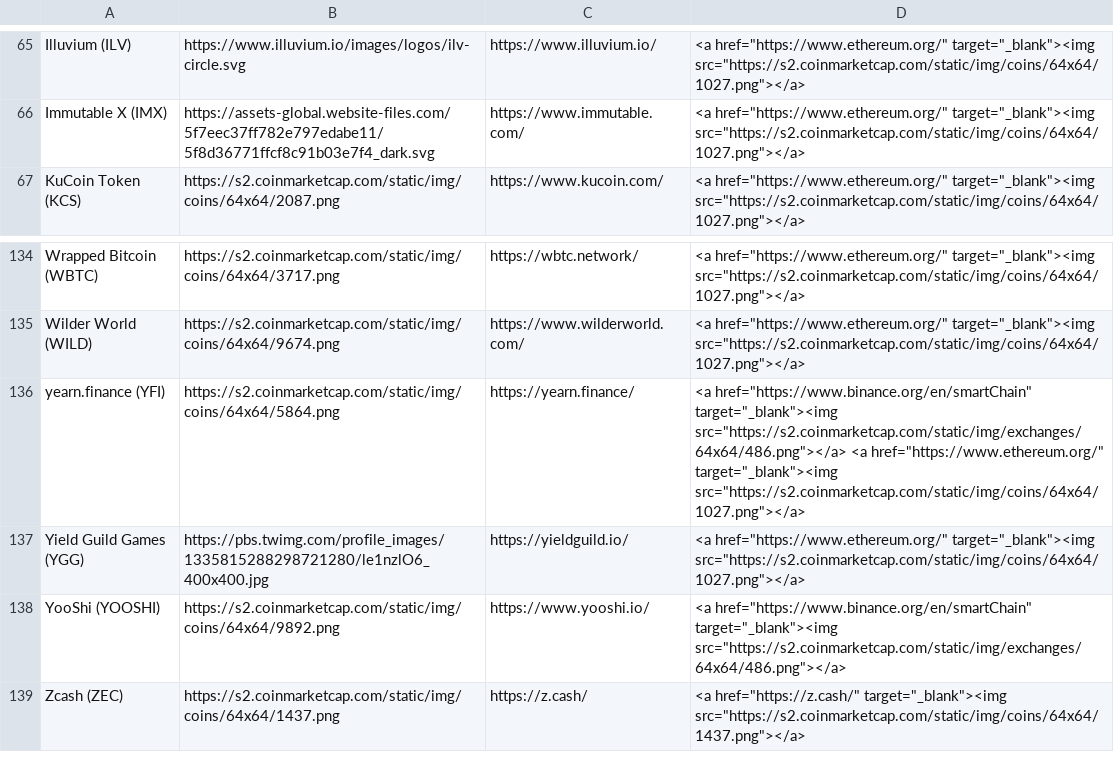
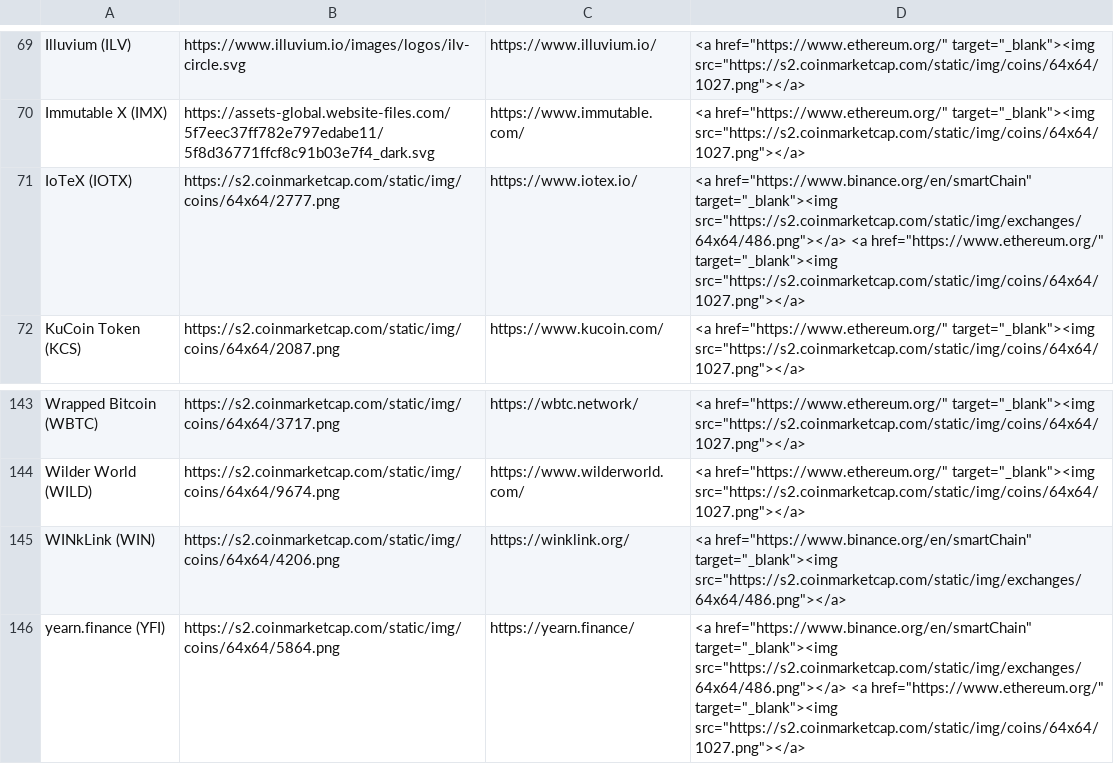
Before and after one commit to ciripel/script_generated_files, a CSV file: full_list.csv, drawn as a sheet; only a part is shown, gaps mark what is left out; the shorter side is filled out with more unchanged rows; the diff covers the shown part only; the diff names each change by its address in the sheet, - before the commit and + after, or states it on an @@ line.

```diff
--- a/full_list.csv
+++ b/full_list.csv
+row 71: IoTeX (IOTX) | https://s2.coinmarketcap.com/static/img/coins/64x64/2777.png | https://www.iotex.io/ | <a href="https://www.binance.org/en/smartChain" target="_blank"><img src="https://s2.coinmarketcap.com/static/img/exchanges/64x64/486.png"></a> <a href="https://www.ethereum.org/" target="_blank"><img src="https://s2.coinmarketcap.com/static/img/coins/64x64/1027.png"></a>
+row 145: WINkLink (WIN) | https://s2.coinmarketcap.com/static/img/coins/64x64/4206.png | https://winklink.org/ | <a href="https://www.binance.org/en/smartChain" target="_blank"><img src="https://s2.coinmarketcap.com/static/img/exchanges/64x64/486.png"></a>
```
Also changed, not shown: 9 added rows and 1 removed row elsewhere in this file, 1 other file.
